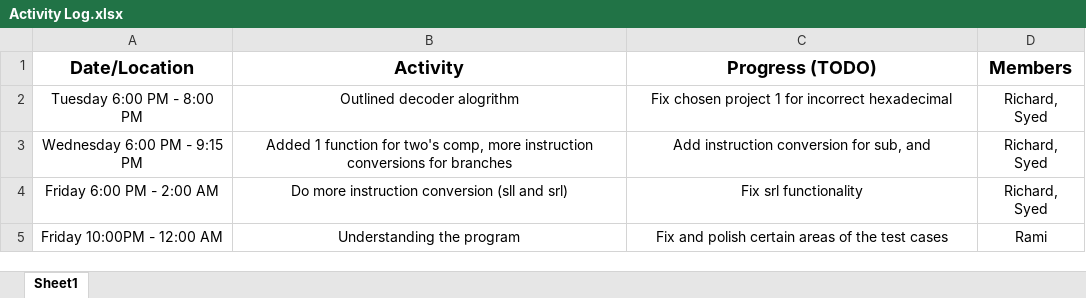
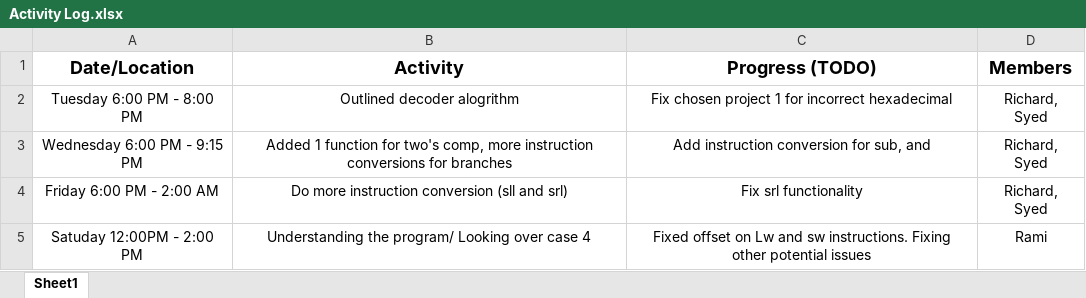
Before and after one commit to deNuru/Hex-Decoder, an Excel workbook: Activity Log.xlsx, sheet Sheet1, drawn as a sheet; values as stored, in another font and other column widths than the file's, no borders; the diff names each change by its address in the sheet, - before the commit and + after, or states it on an @@ line.

Commit message:
offset for lw and sw in case 4

```diff
--- a/Activity Log.xlsx (sheet Sheet1)
+++ b/Activity Log.xlsx (sheet Sheet1)
-A5 (Date/Location): Friday 10:00PM - 12:00 AM
+A5 (Date/Location): Satuday 12:00PM - 2:00 PM
-B5 (Activity): Understanding the program
+B5 (Activity): Understanding the program/ Looking over case 4
-C5 (Progress (TODO)): Fix and polish certain areas of the test cases
+C5 (Progress (TODO)): Fixed offset on Lw and sw instructions. Fixing other potential issues
```
Also changed, not shown: 2 other files.
